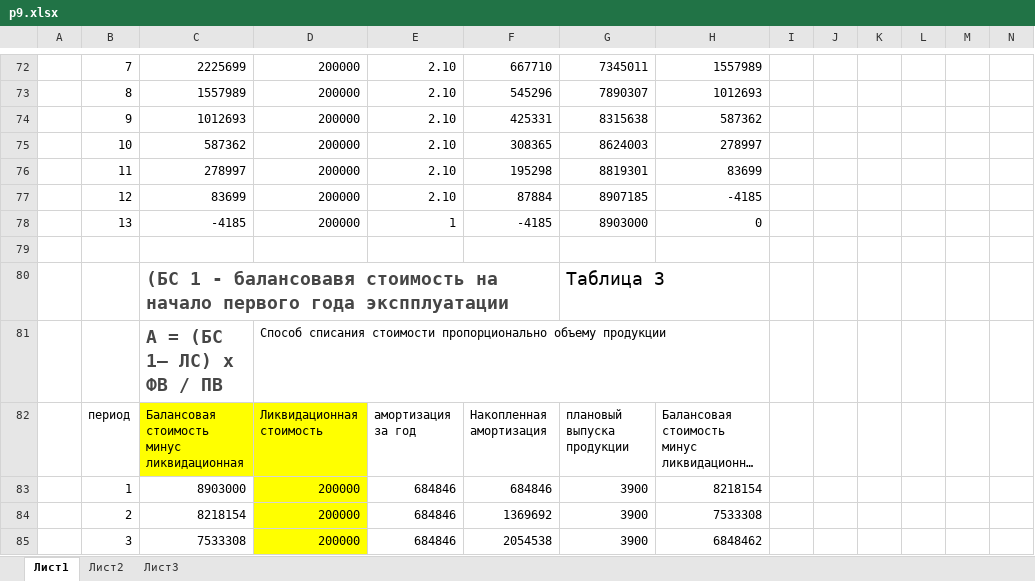
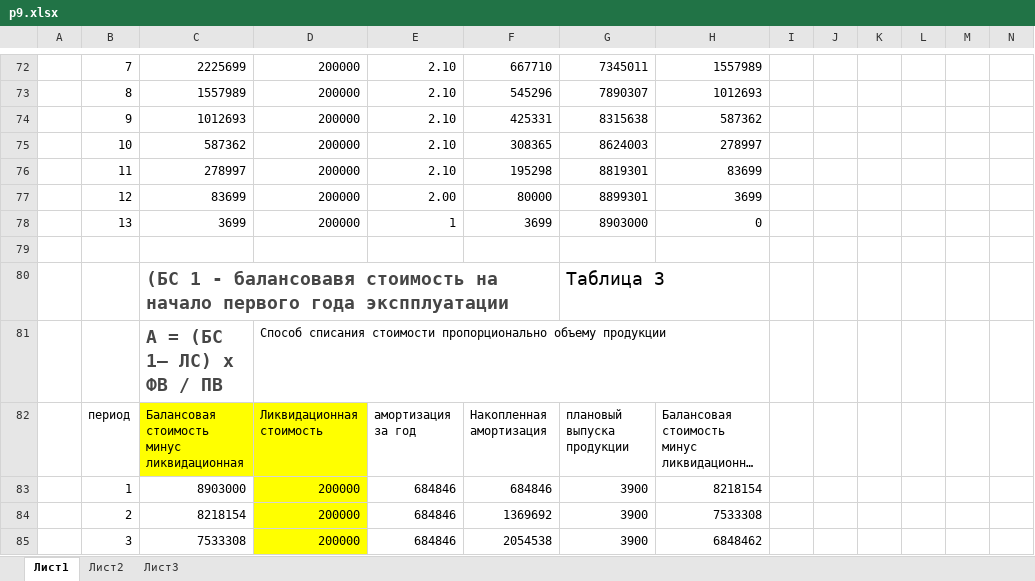
Before and after one commit to Valetoriy/6, an Excel workbook: econ/p9/p9.xlsx, sheet Лист1, drawn as a sheet; only a part is shown, gaps mark what is left out; long unchanged cells end in …; values as stored, in another font and other column widths than the file's, no borders; charts and pictures not drawn; removed rows and columns are numbered as before the commit, all else as after; rows hold the shown columns only; the diff names each change by its address in the sheet, - before the commit and + after, or states it on an @@ line.

```diff
--- a/econ/p9/p9.xlsx (sheet Лист1)
+++ b/econ/p9/p9.xlsx (sheet Лист1)
-row 77:  | 12 | 83699 | 200000 | 2.10 | 87884 | 8907185 | -4185
+row 77:  | 12 | 83699 | 200000 | 2.00 | 80000 | 8899301 | 3699
-C78: -4185
+C78: 3699
-F78: -4185
+F78: 3699
```
Also changed, not shown: charts or pictures, 1 other file.
